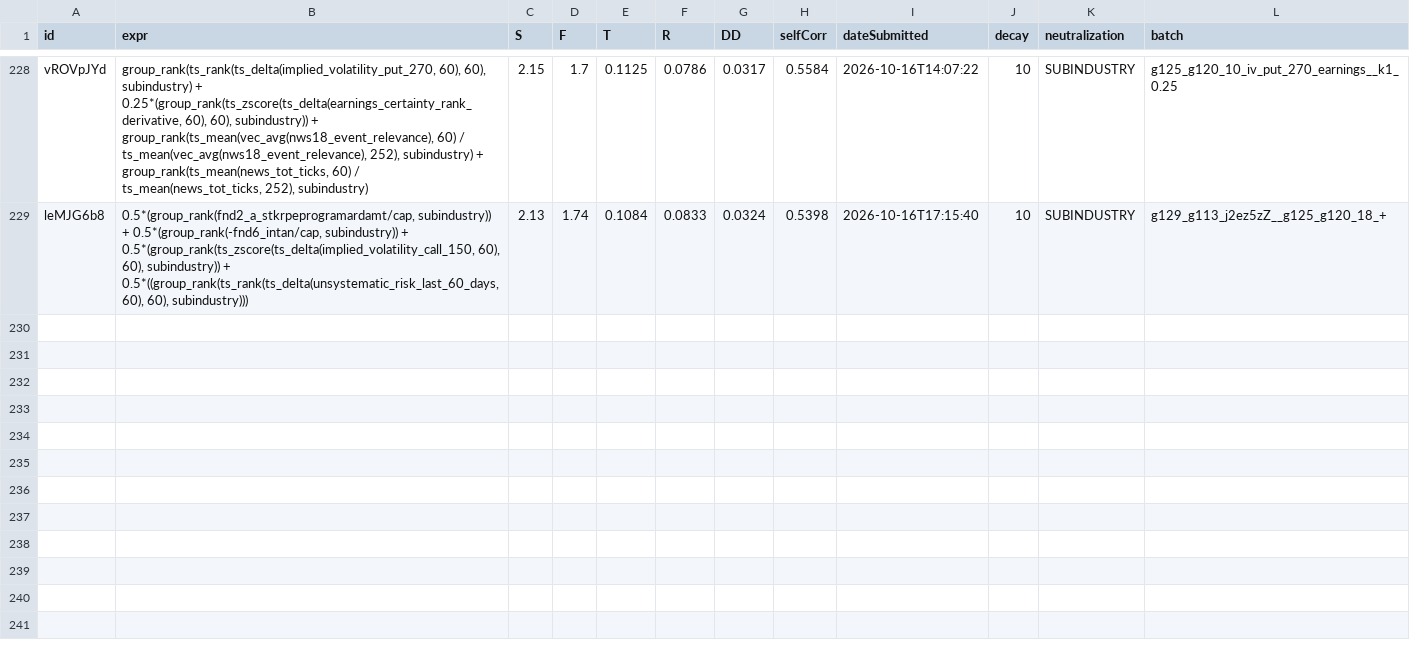
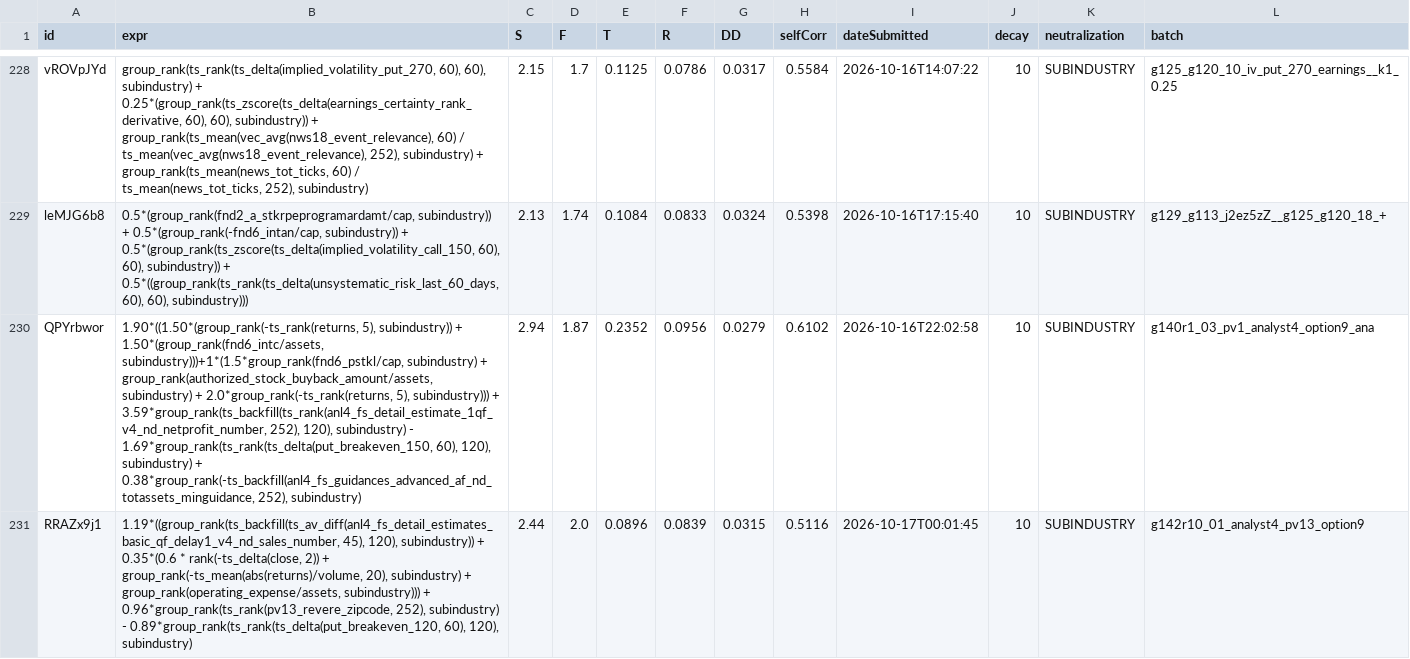
Before and after one commit to jslijb/worldQuantAlpha, a CSV file: data/alpha_quality_analysis/SUBMITTED_LEDGER.csv, drawn as a sheet; only a part is shown, gaps mark what is left out; the diff covers the shown part only; the diff names each change by its address in the sheet, - before the commit and + after, or states it on an @@ line.

```diff
--- a/data/alpha_quality_analysis/SUBMITTED_LEDGER.csv
+++ b/data/alpha_quality_analysis/SUBMITTED_LEDGER.csv
+row 230: QPYrbwor | 1.90*((1.50*(group_rank(-ts_rank(returns, 5), subindustry)) + 1.50*(group_rank(fnd6_intc/assets, subindustry)))+1*(1.5*group_rank(fnd6_pstkl/cap, subindustry) + group_rank(authorized_stock_buyback_amount/assets, subindustry) + 2.0*group_rank(-ts_rank(returns, 5), subindustry))) + 3.59*group_rank(ts_backfill(ts_rank(anl4_fs_detail_estimate_1qf_v4_nd_netprofit_number, 252), 120), subindustry) - 1.69*group_rank(ts_rank(ts_delta(put_breakeven_150, 60), 120), subindustry) + 0.38*group_rank(-ts_backfill(anl4_fs_guidances_advanced_af_nd_totassets_minguidance, 252), subindustry) | 2.94 | 1.87 | 0.2352 | 0.0956 | 0.0279 | 0.6102 | 2026-10-16T22:02:58 | 10 | SUBINDUSTRY | g140r1_03_pv1_analyst4_option9_ana
+row 231: RRAZx9j1 | 1.19*((group_rank(ts_backfill(ts_av_diff(anl4_fs_detail_estimates_basic_qf_delay1_v4_nd_sales_number, 45), 120), subindustry)) + 0.35*(0.6 * rank(-ts_delta(close, 2)) + group_rank(-ts_mean(abs(returns)/volume, 20), subindustry) + group_rank(operating_expense/assets, subindustry))) + 0.96*group_rank(ts_rank(pv13_revere_zipcode, 252), subindustry) - 0.89*group_rank(ts_rank(ts_delta(put_breakeven_120, 60), 120), subindustry) | 2.44 | 2.0 | 0.0896 | 0.0839 | 0.0315 | 0.5116 | 2026-10-17T00:01:45 | 10 | SUBINDUSTRY | g142r10_01_analyst4_pv13_option9
```
Also changed, not shown: 5 added rows elsewhere in this file, 1 other file.
